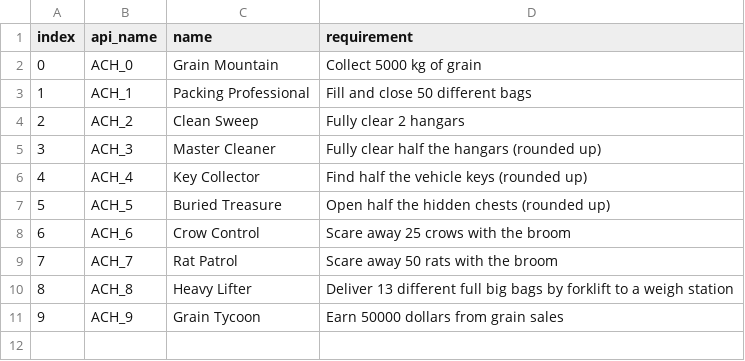
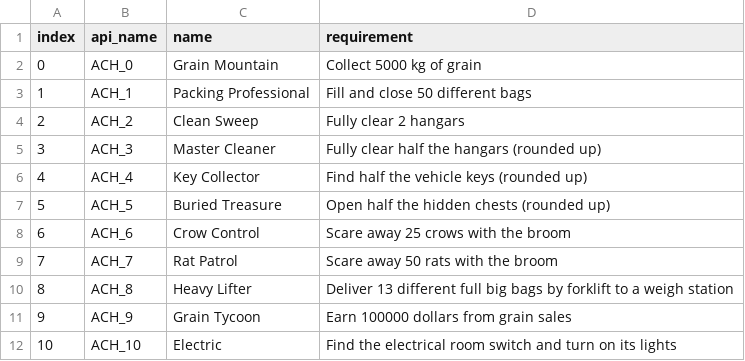
Before and after one commit to tudorcroitoruu/freehangar, a CSV file: Docs/Steam/achievement-definitions.csv, drawn as a sheet.

Commit message:
Last achievement

```diff
--- a/Docs/Steam/achievement-definitions.csv
+++ b/Docs/Steam/achievement-definitions.csv
@@ -10,2 +10,3 @@ index,api_name,name,requirement
 8,ACH_8,Heavy Lifter,Deliver 13 different full big bags by forklift to a weigh station
-9,ACH_9,Grain Tycoon,Earn 50000 dollars from grain sales
+9,ACH_9,Grain Tycoon,Earn 100000 dollars from grain sales
+10,ACH_10,Electric,Find the electrical room switch and turn on its lights
```
Also changed, not shown: 7 other files.
